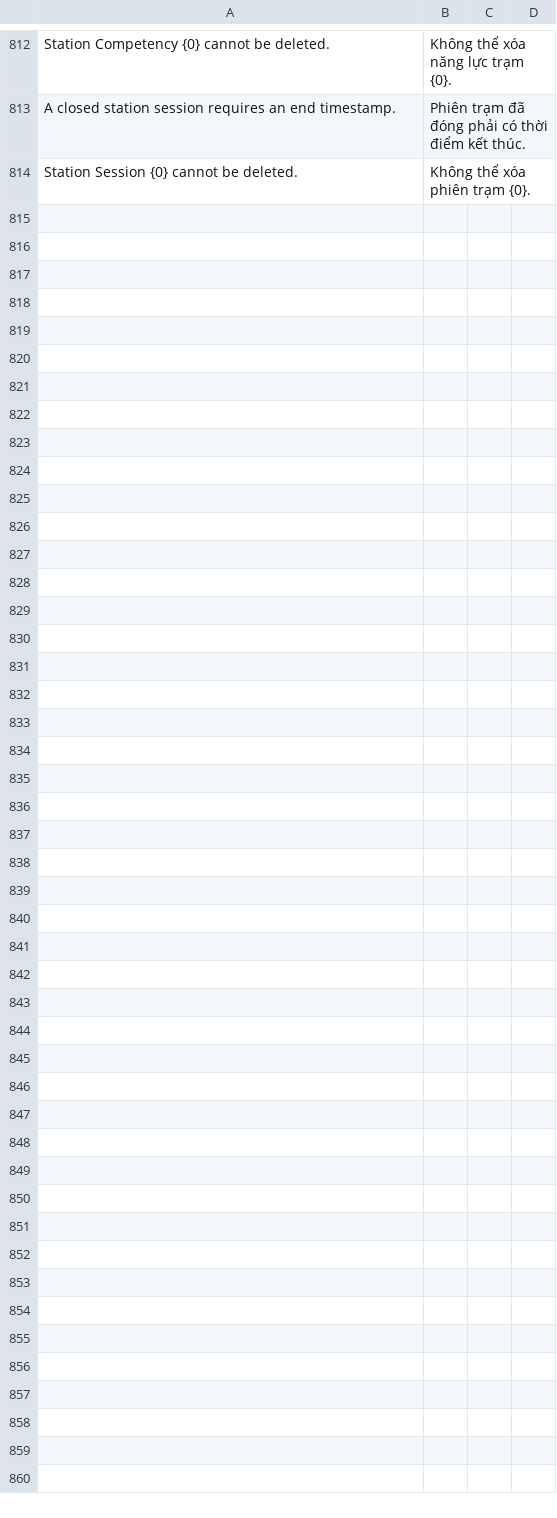
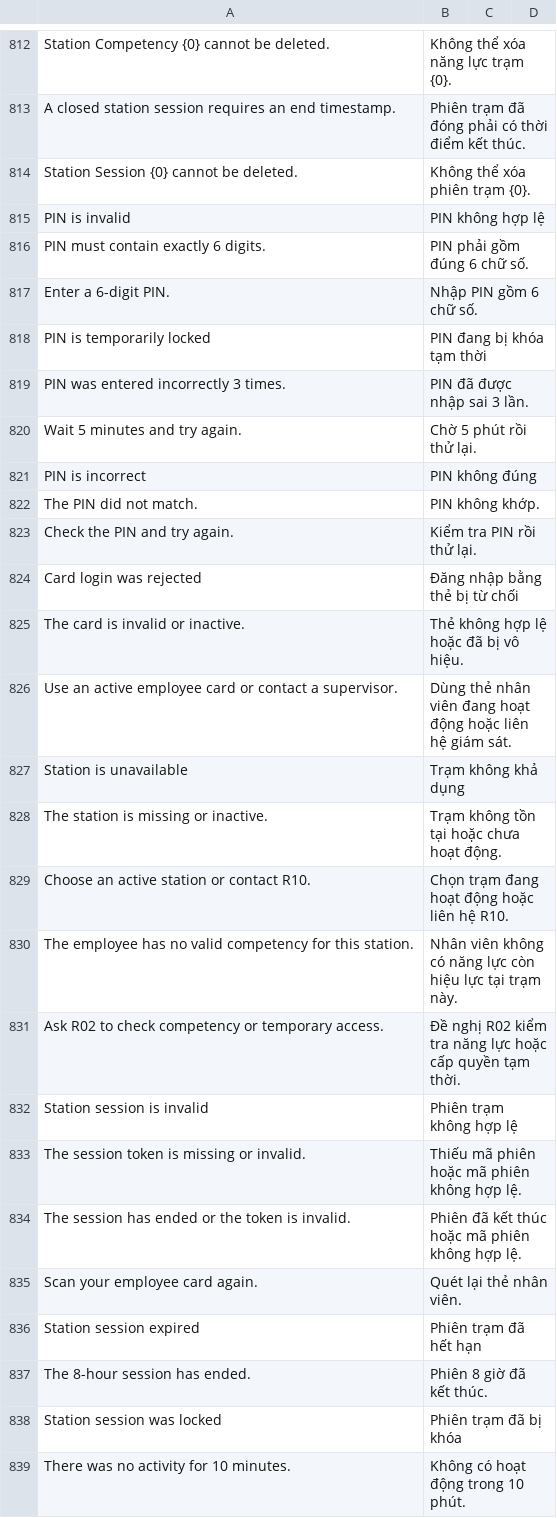
Before and after one commit to mvl26/tracecore, a CSV file: tracecore/translations/vi.csv, drawn as a sheet; only a part is shown, gaps mark what is left out; the diff names each change by its address in the sheet, - before the commit and + after, or states it on an @@ line.

Commit message:
feat(auth): xác thực thẻ PIN và vòng đời phiên trạm

```diff
--- a/tracecore/translations/vi.csv
+++ b/tracecore/translations/vi.csv
+row 815: PIN is invalid | PIN không hợp lệ
+row 816: PIN must contain exactly 6 digits. | PIN phải gồm đúng 6 chữ số.
+row 817: Enter a 6-digit PIN. | Nhập PIN gồm 6 chữ số.
+row 818: PIN is temporarily locked | PIN đang bị khóa tạm thời
+row 819: PIN was entered incorrectly 3 times. | PIN đã được nhập sai 3 lần.
+row 820: Wait 5 minutes and try again. | Chờ 5 phút rồi thử lại.
+row 821: PIN is incorrect | PIN không đúng
+row 822: The PIN did not match. | PIN không khớp.
+row 823: Check the PIN and try again. | Kiểm tra PIN rồi thử lại.
+row 824: Card login was rejected | Đăng nhập bằng thẻ bị từ chối
+row 825: The card is invalid or inactive. | Thẻ không hợp lệ hoặc đã bị vô hiệu.
+row 826: Use an active employee card or contact a supervisor. | Dùng thẻ nhân viên đang hoạt động hoặc liên hệ giám sát.
+row 827: Station is unavailable | Trạm không khả dụng
+row 828: The station is missing or inactive. | Trạm không tồn tại hoặc chưa hoạt động.
+row 829: Choose an active station or contact R10. | Chọn trạm đang hoạt động hoặc liên hệ R10.
+row 830: The employee has no valid competency for this station. | Nhân viên không có năng lực còn hiệu lực tại trạm này.
+row 831: Ask R02 to check competency or temporary access. | Đề nghị R02 kiểm tra năng lực hoặc cấp quyền tạm thời.
+row 832: Station session is invalid | Phiên trạm không hợp lệ
+row 833: The session token is missing or invalid. | Thiếu mã phiên hoặc mã phiên không hợp lệ.
+row 834: The session has ended or the token is invalid. | Phiên đã kết thúc hoặc mã phiên không hợp lệ.
+row 835: Scan your employee card again. | Quét lại thẻ nhân viên.
+row 836: Station session expired | Phiên trạm đã hết hạn
+row 837: The 8-hour session has ended. | Phiên 8 giờ đã kết thúc.
+row 838: Station session was locked | Phiên trạm đã bị khóa
+row 839: There was no activity for 10 minutes. | Không có hoạt động trong 10 phút.
```
Also changed, not shown: 4 other files.
